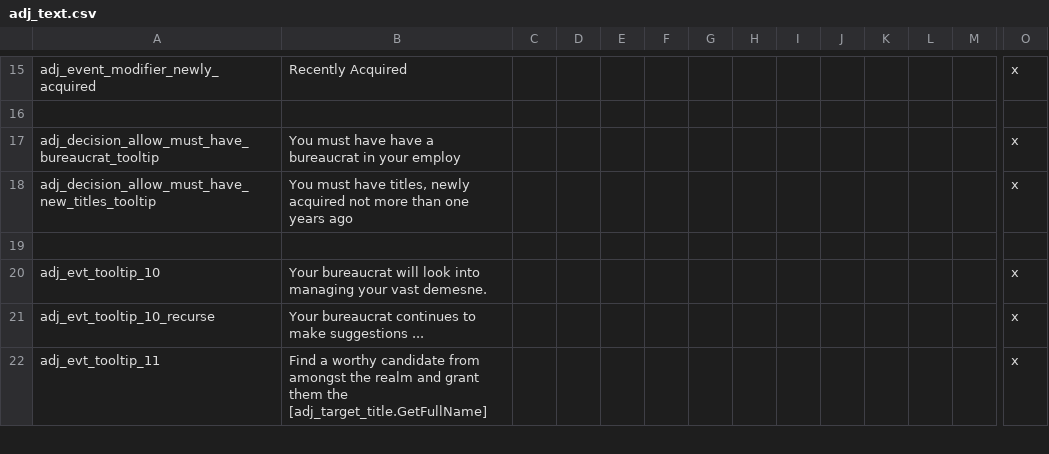
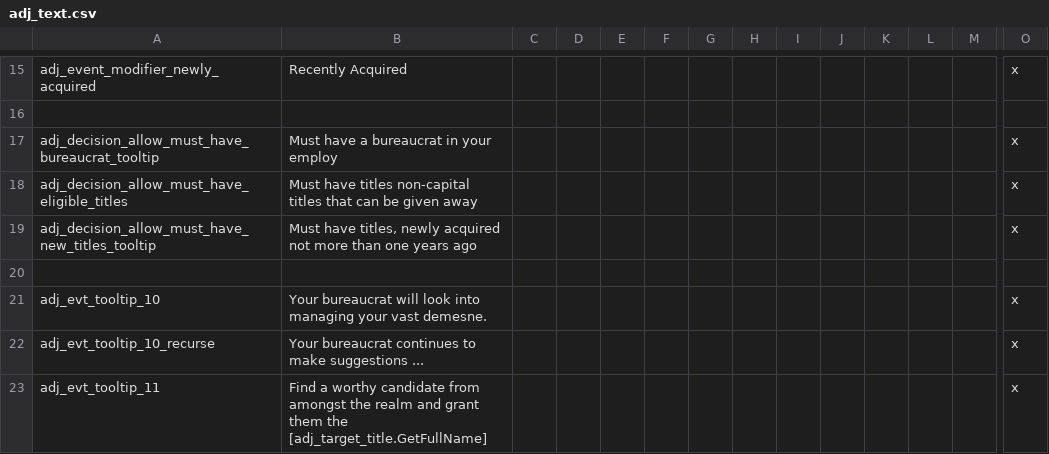
Before and after one commit to markusmitbrille/ck2-adjutant, a CSV file: localisation/adj_text.csv, drawn as a sheet; only a part is shown, gaps mark what is left out; addresses are those after the commit; rows hold the shown columns only; the diff names each change by its address in the sheet, - before the commit and + after, or states it on an @@ line.

```diff
--- a/localisation/adj_text.csv
+++ b/localisation/adj_text.csv
-B17: You must have have a bureaucrat in your employ
+B17: Must have a bureaucrat in your employ
+row 18: adj_decision_allow_must_have_eligible_titles | Must have titles non-capital titles that can be given away |  |  |  |  |  |  |  |  |  |  |  | x
-B19: You must have titles,…
+B19: Must have titles,…
```
Also changed, not shown: 3 other files.
